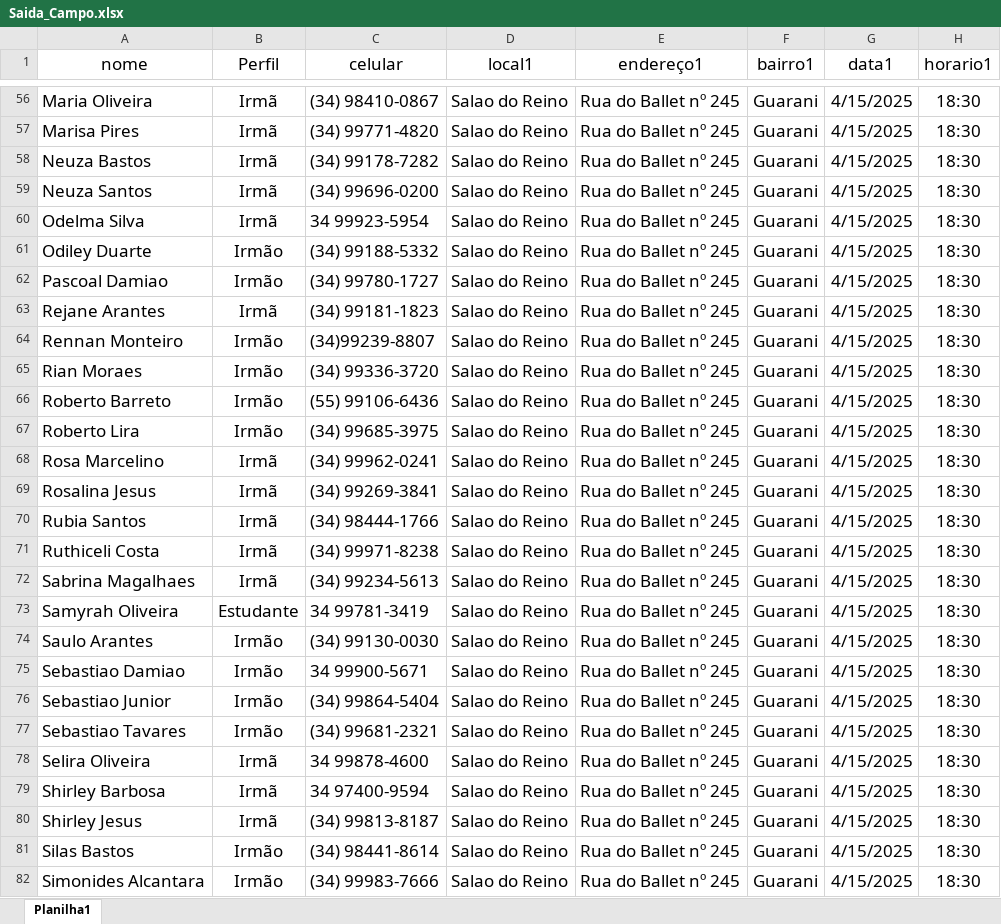
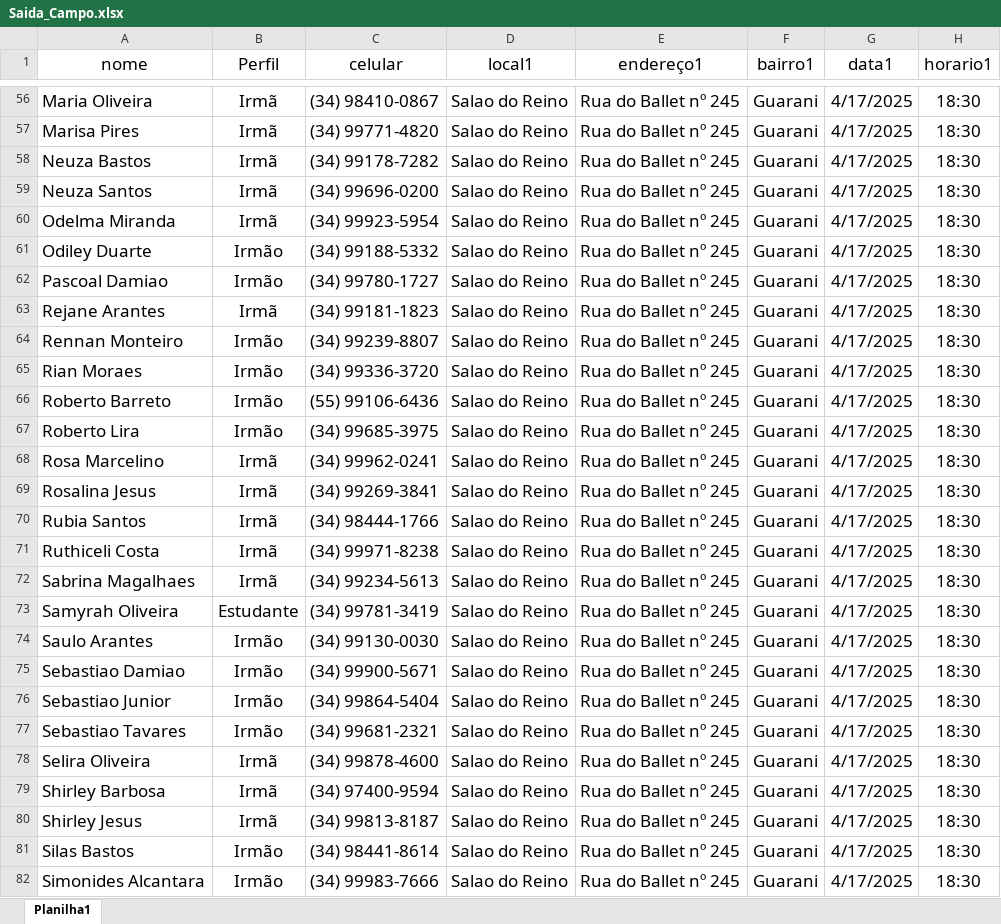
Before and after one commit to Robslira/Servi-o-de-Campo, an Excel workbook: Saida_Campo.xlsx, sheet Planilha1, drawn as a sheet; only a part is shown, gaps mark what is left out; values as stored, in another font and other column widths than the file's, no borders; conditional formats not drawn; the diff covers the shown part only; the diff names each change by its address in the sheet, - before the commit and + after, or states it on an @@ line.

```diff
--- a/Saida_Campo.xlsx (sheet Planilha1)
+++ b/Saida_Campo.xlsx (sheet Planilha1)
-G56:G82 (data1): 4/15/2025
+G56:G82 (data1): 4/17/2025
-A60 (nome): Odelma Silva
+A60 (nome): Odelma Miranda
-C60 (celular): 34 99923-5954
+C60 (celular): (34) 99923-5954
-C64 (celular): (34)99239-8807
+C64 (celular): (34) 99239-8807
-C73 (celular): 34 99781-3419
+C73 (celular): (34) 99781-3419
-C75 (celular): 34 99900-5671
+C75 (celular): (34) 99900-5671
-C78 (celular): 34 99878-4600
+C78 (celular): (34) 99878-4600
-C79 (celular): 34 97400-9594
+C79 (celular): (34) 97400-9594
```
Also changed, not shown: 1 added row and 72 edited cells elsewhere in this sheet, 2 other files.
